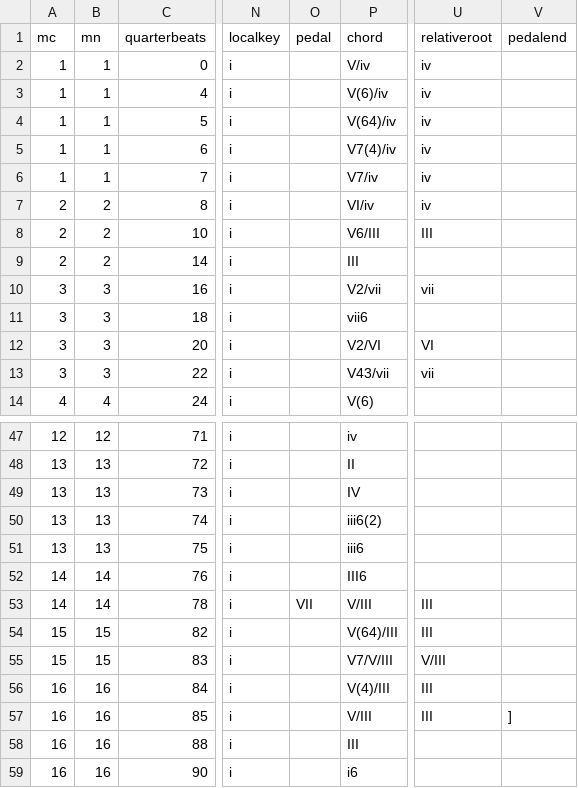
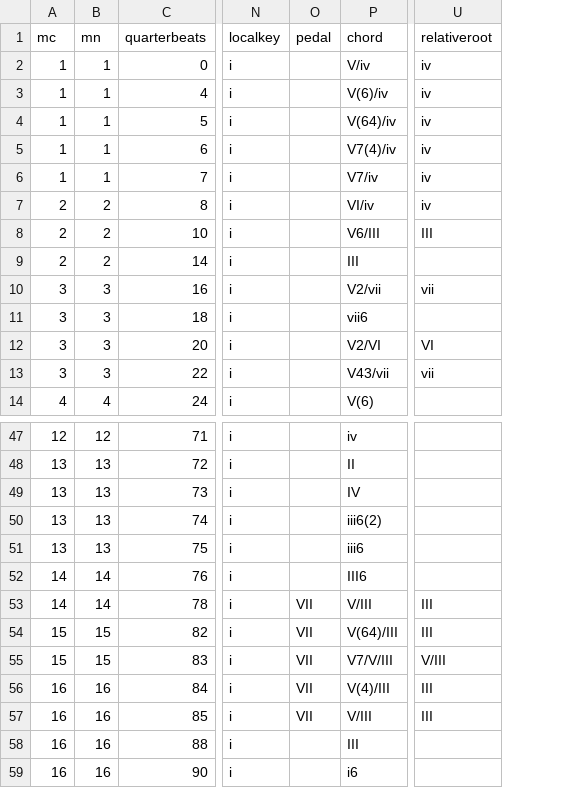
Before and after one commit to DCMLab/frescobaldi_fiori_musicali, a TSV file: harmonies/12.45_Toccata_per_l'Elevatione.harmonies.tsv, drawn as a sheet; only a part is shown, gaps mark what is left out; the diff covers the shown part only; the diff names each change by its address in the sheet, - before the commit and + after, or states it on an @@ line.

```diff
--- a/harmonies/12.45_Toccata_per_l'Elevatione.harmonies.tsv
+++ b/harmonies/12.45_Toccata_per_l'Elevatione.harmonies.tsv
-column V (pedalend), row 57: ]
-O54:O57 (pedal): (empty)
+O54:O57 (pedal): VII
```
Also changed, not shown: 19 edited cells elsewhere in this file, reviewed/12.45_Toccata_per_l'Elevatione_reviewed.tsv, 4 other files.
